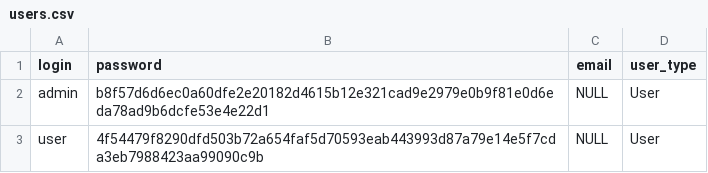
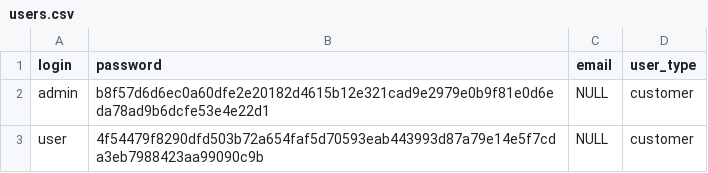
Before and after one commit to RWTH-i5-IDSG/BikeMan, a CSV file: src/main/resources/config/liquibase/users.csv, drawn as a sheet.

```diff
--- a/src/main/resources/config/liquibase/users.csv
+++ b/src/main/resources/config/liquibase/users.csv
@@ -1,3 +1,3 @@
 login;password;email;user_type
-admin;b8f57d6d6ec0a60dfe2e20182d4615b12e321cad9e2979e0b9f81e0d6eda78ad9b6dcfe53e4e22d1;NULL;User
-user;4f54479f8290dfd503b72a654faf5d70593eab443993d87a79e14e5f7cda3eb7988423aa99090c9b;NULL;User
+admin;b8f57d6d6ec0a60dfe2e20182d4615b12e321cad9e2979e0b9f81e0d6eda78ad9b6dcfe53e4e22d1;NULL;customer
+user;4f54479f8290dfd503b72a654faf5d70593eab443993d87a79e14e5f7cda3eb7988423aa99090c9b;NULL;customer
```
Also changed, not shown: 15 other files.
